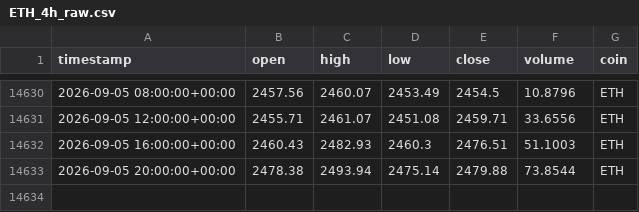
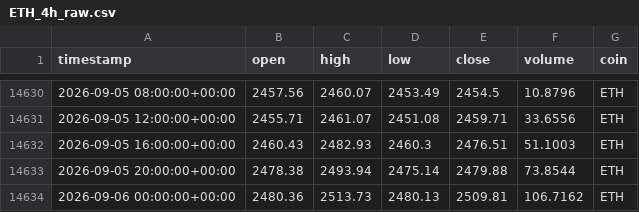
Before and after one commit to Vicems019/TFM-NeuroQuant, a CSV file: data/raw/ETH_4h_raw.csv, drawn as a sheet; only a part is shown, gaps mark what is left out; the diff names each change by its address in the sheet, - before the commit and + after, or states it on an @@ line.

```diff
--- a/data/raw/ETH_4h_raw.csv
+++ b/data/raw/ETH_4h_raw.csv
+row 14634: 2026-09-06 00:00:00+00:00 | 2480.36 | 2513.73 | 2480.13 | 2509.81 | 106.7162 | ETH
```
Also changed, not shown: data/raw/AVAX_4h_raw.csv, data/raw/SOL_4h_raw.csv, 5 other files.
